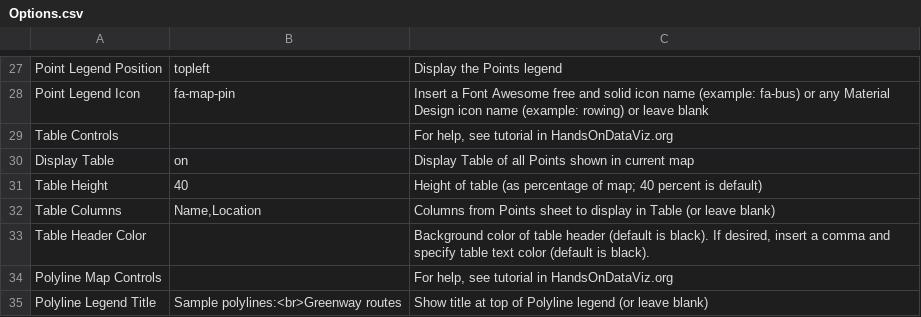
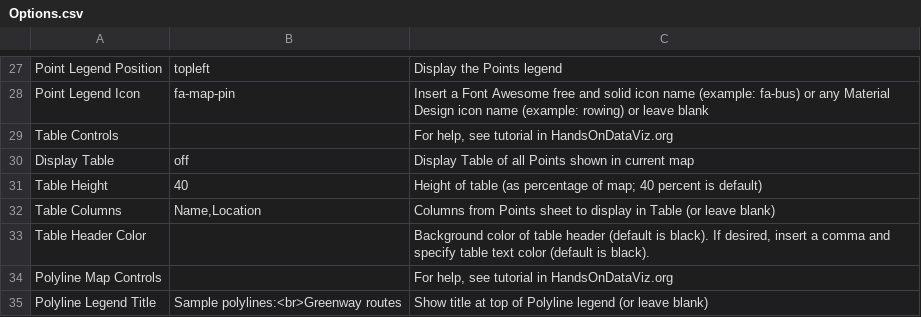
Before and after one commit to Butord/renamax-map, a CSV file: csv/Options.csv, drawn as a sheet; only a part is shown, gaps mark what is left out.

Commit message:
Update Options.csv

```diff
--- a/csv/Options.csv
+++ b/csv/Options.csv
@@ -29,3 +29,3 @@ Point Legend Icon,fa-map-pin,Insert a Font Awesome free and solid icon name (exa
 Table Controls,,"For help, see tutorial in HandsOnDataViz.org"
-Display Table,on,Display Table of all Points shown in current map
+Display Table,off,Display Table of all Points shown in current map
 Table Height,40,Height of table (as percentage of map; 40 percent is default)
```
